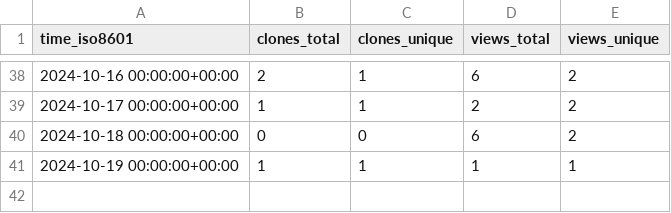
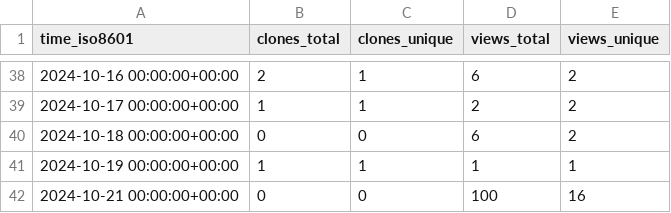
Before and after one commit to legorovers/pirover_simulator, a CSV file: legorovers/pirover_simulator/ghrs-data/views_clones_aggregate.csv, drawn as a sheet; only a part is shown, gaps mark what is left out; the diff names each change by its address in the sheet, - before the commit and + after, or states it on an @@ line.

```diff
--- a/legorovers/pirover_simulator/ghrs-data/views_clones_aggregate.csv
+++ b/legorovers/pirover_simulator/ghrs-data/views_clones_aggregate.csv
+row 42: 2024-10-21 00:00:00+00:00 | 0 | 0 | 100 | 16
```
Also changed, not shown: 1 other file.
